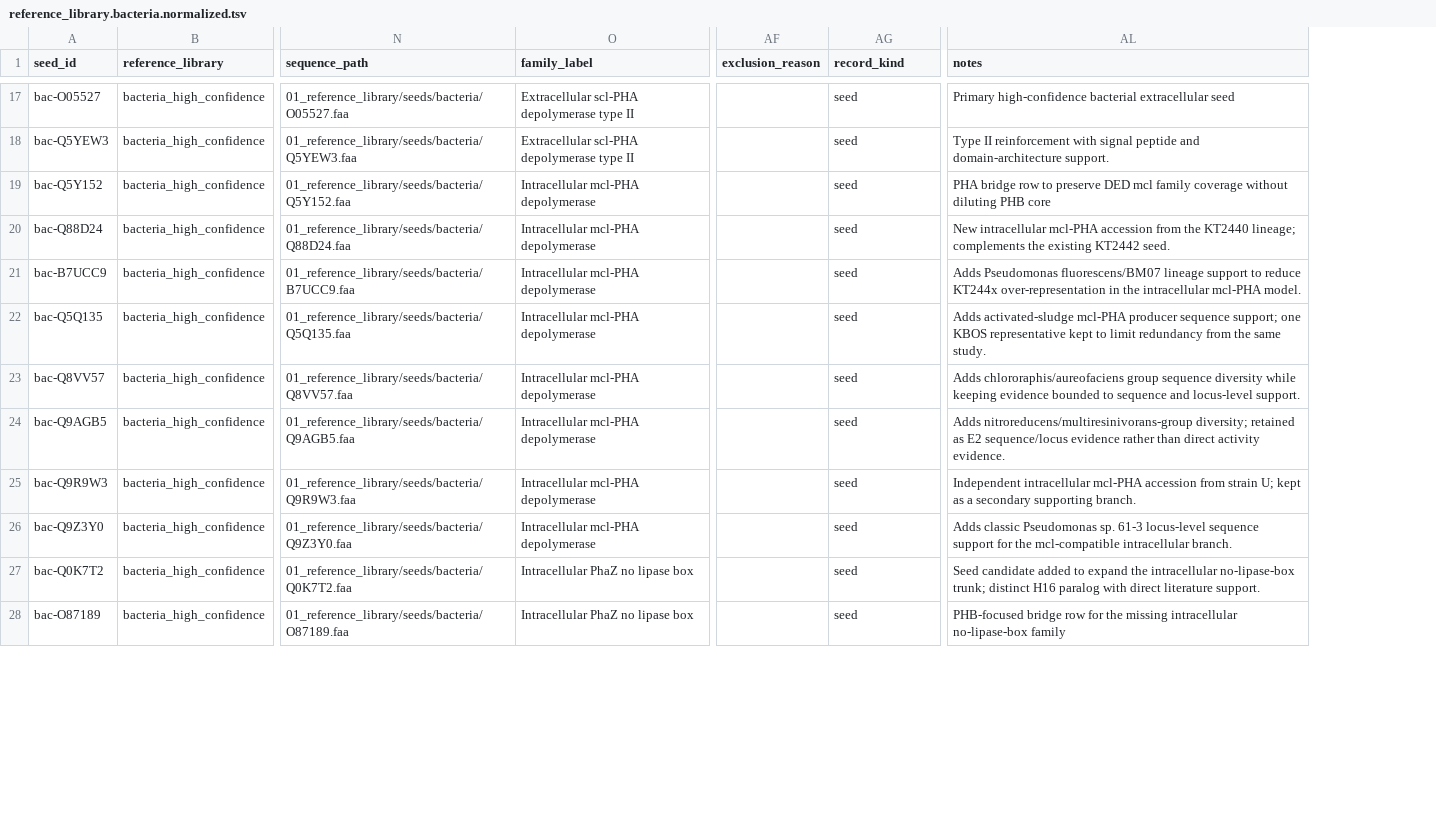
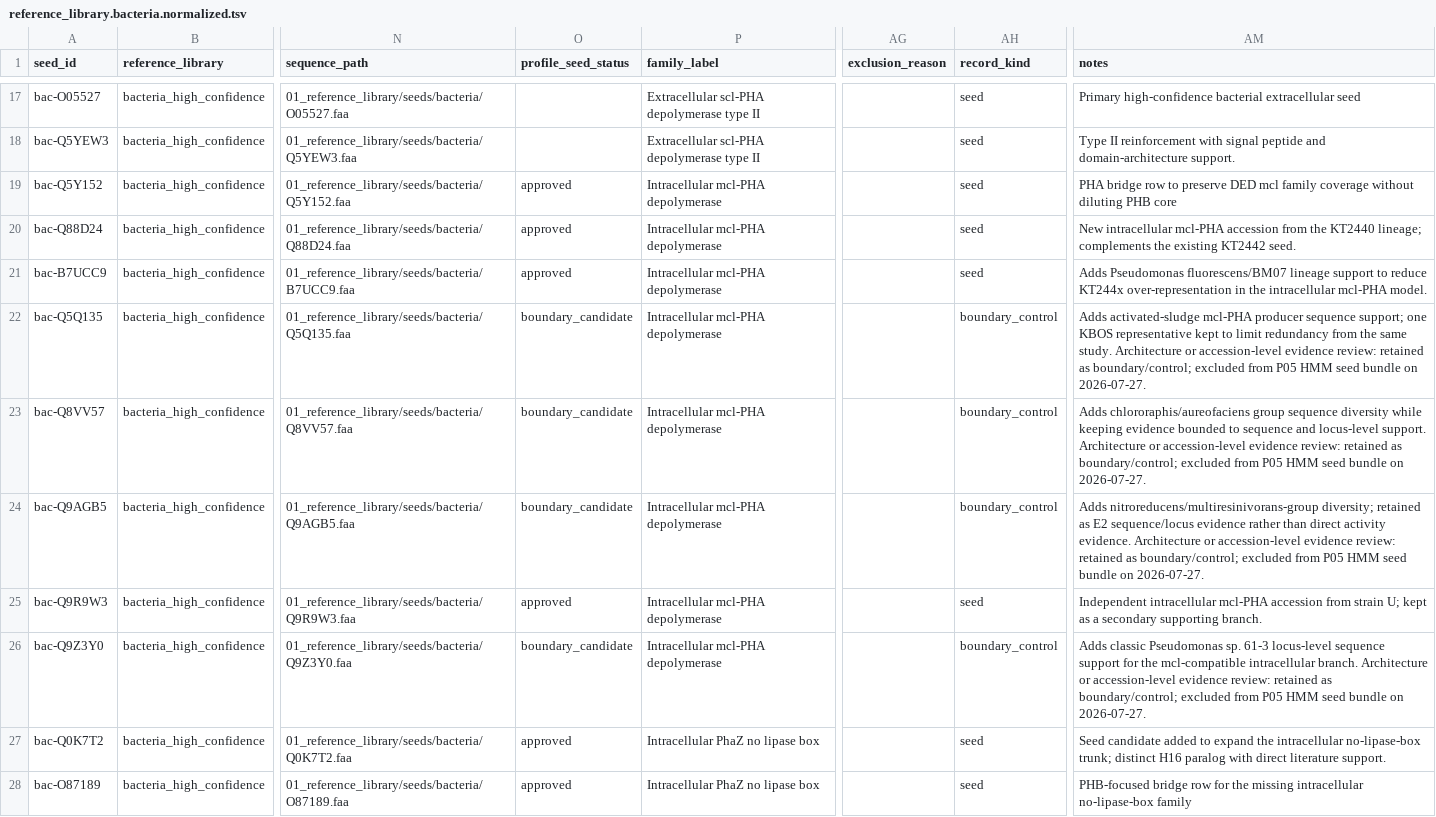
Before and after one commit to anzhiw2-gif/PHB-GTDB-GPT, a TSV file: 01_reference_library/reference_library.bacteria.normalized.tsv, drawn as a sheet; only a part is shown, gaps mark what is left out; addresses are those after the commit; the diff covers the shown part only; the diff names each change by its address in the sheet, - before the commit and + after, or states it on an @@ line.

```diff
--- a/01_reference_library/reference_library.bacteria.normalized.tsv
+++ b/01_reference_library/reference_library.bacteria.normalized.tsv
+column O (profile_seed_status), rows 19-28: approved | approved | approved | boundary_candidate | boundary_candidate | boundary_candidate | approved | boundary_candidate | approved | approved
-AH22:AH24 (record_kind): seed
+AH22:AH24 (record_kind): boundary_control
-AM22 (notes): …same study.
+AM22 (notes): …same study. Architecture or accession-level evidence review: retained as boundary/control; excluded from P05 HMM seed bundle on 2026-07-27.
-AM23 (notes): …locus-level support.
+AM23 (notes): …locus-level support. Architecture or accession-level evidence review: retained as boundary/control; excluded from P05 HMM seed bundle on 2026-07-27.
-AM24 (notes): …activity evidence.
+AM24 (notes): …activity evidence. Architecture or accession-level evidence review: retained as boundary/control; excluded from P05 HMM seed bundle on 2026-07-27.
-AH26 (record_kind): seed
+AH26 (record_kind): boundary_control
-AM26 (notes): …intracellular branch.
+AM26 (notes): …intracellular branch. Architecture or accession-level evidence review: retained as boundary/control; excluded from P05 HMM seed bundle on 2026-07-27.
```
Also changed, not shown: 1 added row and 2 edited cells elsewhere in this file, 01_reference_library/reference_library.archaea.normalized.tsv, 01_reference_library/reference_library_summary.tsv, 14 other files.
